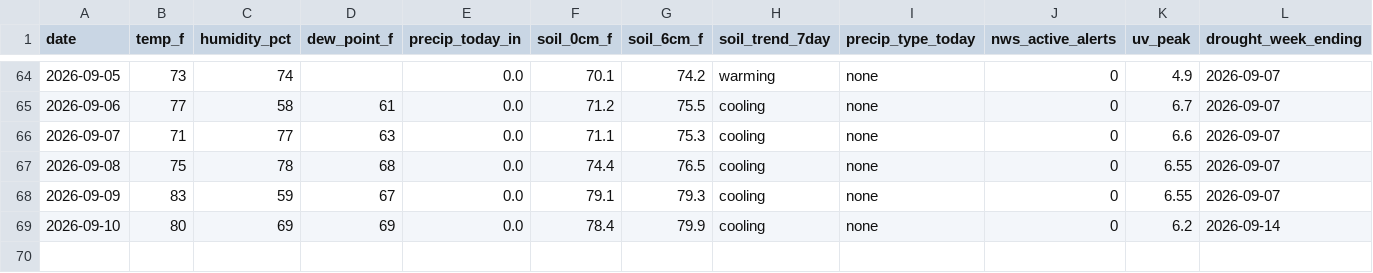
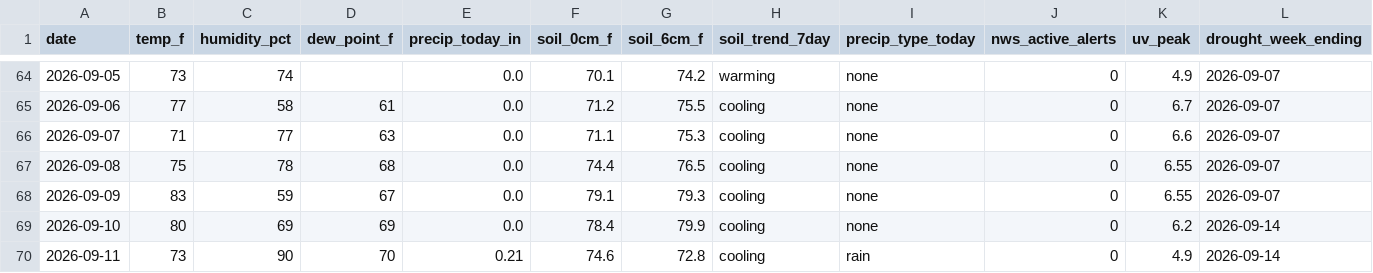
Before and after one commit to RDBFarm/rdbf-weather, a CSV file: weather_history.csv, drawn as a sheet; only a part is shown, gaps mark what is left out; rows hold the shown columns only; the diff names each change by its address in the sheet, - before the commit and + after, or states it on an @@ line.

```diff
--- a/weather_history.csv
+++ b/weather_history.csv
+row 70: 2026-09-11 | 73 | 90 | 70 | 0.21 | 74.6 | 72.8 | cooling | rain | 0 | 4.9 | 2026-09-14
```
Also changed, not shown: 1 other file.
